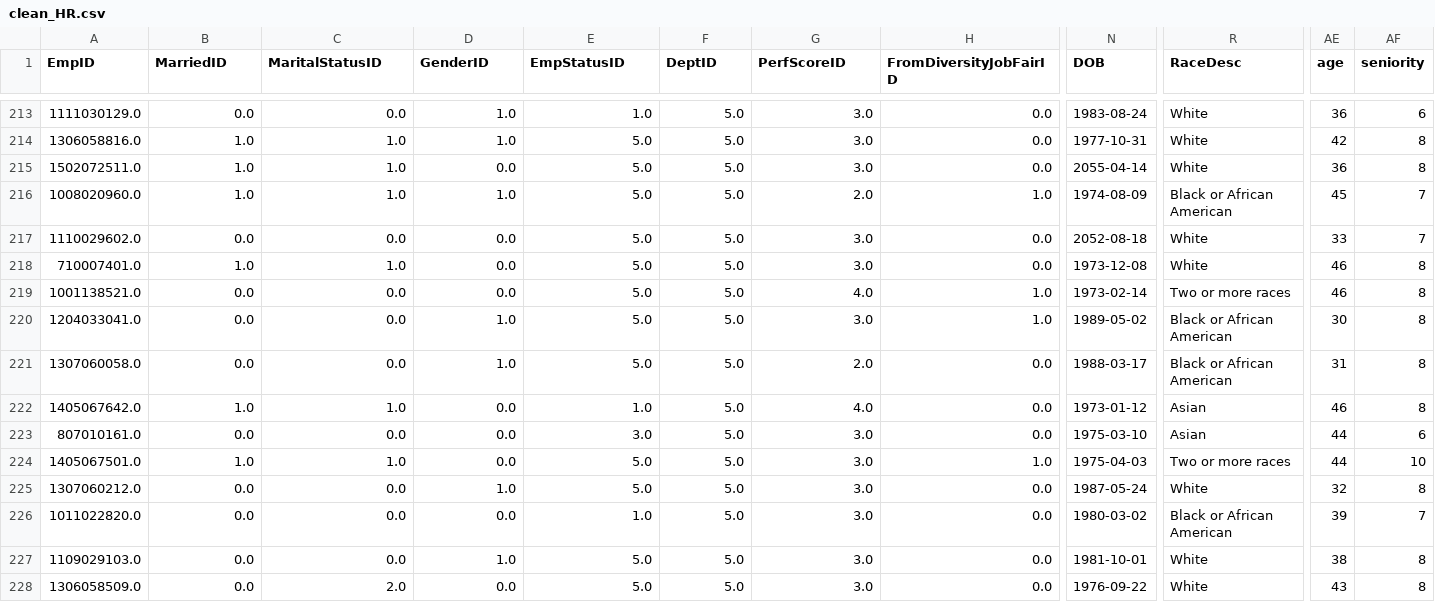
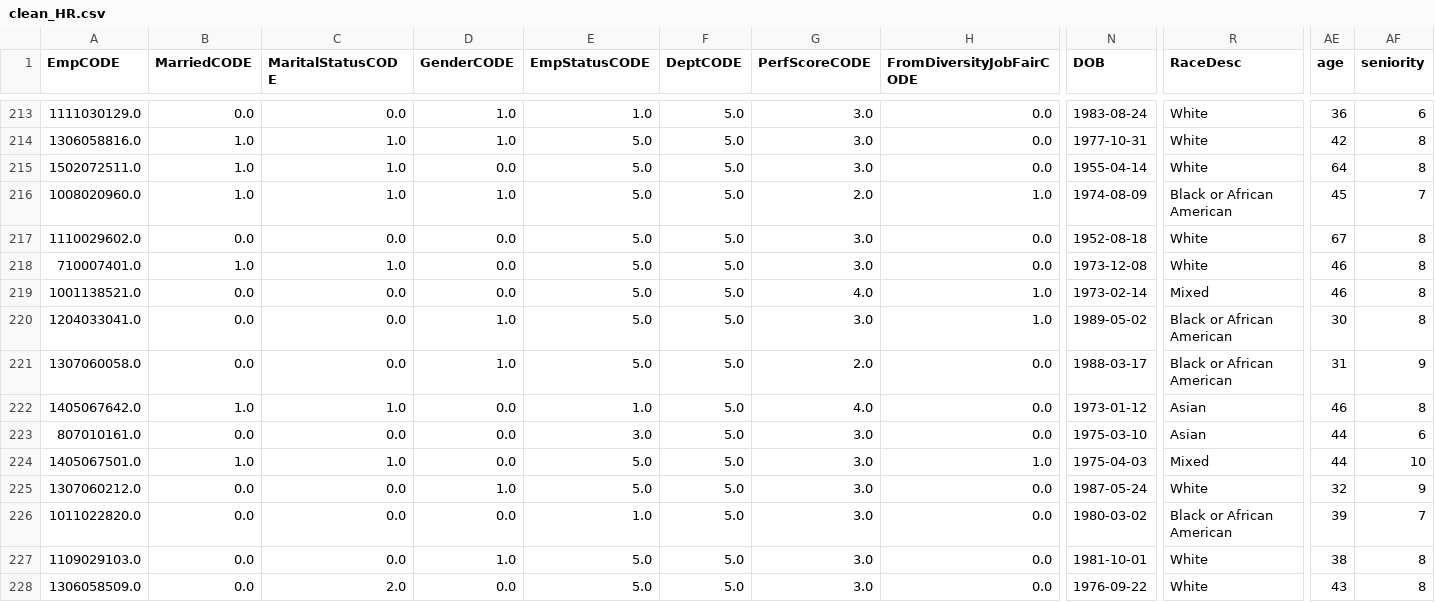
Before and after one commit to MorganeBT/data-labs, a CSV file: final-project/clean_HR.csv, drawn as a sheet; only a part is shown, gaps mark what is left out; the diff covers the shown part only; the diff names each change by its address in the sheet, - before the commit and + after, or states it on an @@ line.

Commit message:
Final project delivery

```diff
--- a/final-project/clean_HR.csv
+++ b/final-project/clean_HR.csv
-A1: EmpID
+A1: EmpCODE
-B1: MarriedID
+B1: MarriedCODE
-C1: MaritalStatusID
+C1: MaritalStatusCODE
-D1: GenderID
+D1: GenderCODE
-E1: EmpStatusID
+E1: EmpStatusCODE
-F1: DeptID
+F1: DeptCODE
-G1: PerfScoreID
+G1: PerfScoreCODE
-H1: FromDiversityJobFairID
+H1: FromDiversityJobFairCODE
-N215 (DOB): 2055-04-14
+N215 (DOB): 1955-04-14
-AE215 (age): 36
+AE215 (age): 64
-N217 (DOB): 2052-08-18
+N217 (DOB): 1952-08-18
-AE217 (age): 33
+AE217 (age): 67
-AF217 (seniority): 7
+AF217 (seniority): 8
-R219 (RaceDesc): Two or more races
+R219 (RaceDesc): Mixed
-AF221 (seniority): 8
+AF221 (seniority): 9
-R224 (RaceDesc): Two or more races
+R224 (RaceDesc): Mixed
-AF225 (seniority): 8
+AF225 (seniority): 9
```
Also changed, not shown: 162 edited cells elsewhere in this file, 3 other files.
